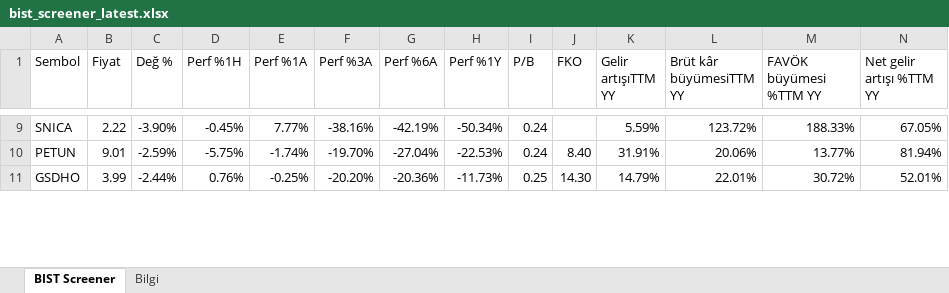
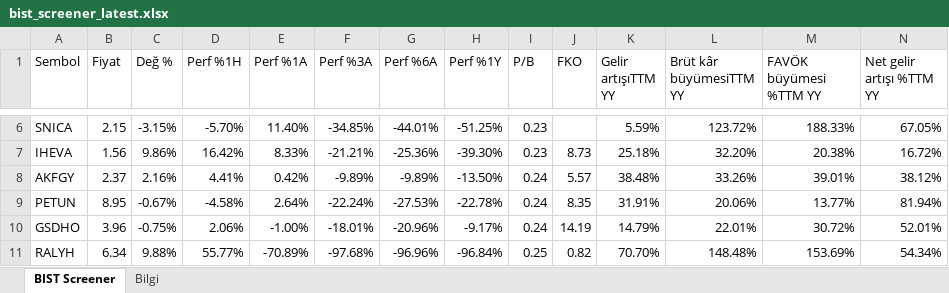
Before and after one commit to fkcengizhan-crypto/twhissefiltre, an Excel workbook: data/bist_screener_latest.xlsx, sheet BIST Screener, drawn as a sheet; only a part is shown, gaps mark what is left out; values as stored, in another font and other column widths than the file's, no cell formats; addresses are those after the commit; rows hold the shown columns only; the diff covers the shown part only; the diff names each change by its address in the sheet, - before the commit and + after, or states it on an @@ line.

```diff
--- a/data/bist_screener_latest.xlsx (sheet BIST Screener)
+++ b/data/bist_screener_latest.xlsx (sheet BIST Screener)
-B6 (Fiyat): 2.22
+B6 (Fiyat): 2.15
-C6 (Değ %): -3.90%
+C6 (Değ %): -3.15%
-D6 (Perf %1H): -0.45%
+D6 (Perf %1H): -5.70%
-E6 (Perf %1A): 7.77%
+E6 (Perf %1A): 11.40%
-F6 (Perf %3A): -38.16%
+F6 (Perf %3A): -34.85%
-G6 (Perf %6A): -42.19%
+G6 (Perf %6A): -44.01%
-H6 (Perf %1Y): -50.34%
+H6 (Perf %1Y): -51.25%
-I6 (P/B): 0.24
+I6 (P/B): 0.23
+row 7: IHEVA | 1.56 | 9.86% | 16.42% | 8.33% | -21.21% | -25.36% | -39.30% | 0.23 | 8.73 | 25.18% | 32.20% | 20.38% | 16.72%
+row 8: AKFGY | 2.37 | 2.16% | 4.41% | 0.42% | -9.89% | -9.89% | -13.50% | 0.24 | 5.57 | 38.48% | 33.26% | 39.01% | 38.12%
-B9 (Fiyat): 9.01
+B9 (Fiyat): 8.95
-C9 (Değ %): -2.59%
+C9 (Değ %): -0.67%
-D9 (Perf %1H): -5.75%
+D9 (Perf %1H): -4.58%
-E9 (Perf %1A): -1.74%
+E9 (Perf %1A): 2.64%
-F9 (Perf %3A): -19.70%
+F9 (Perf %3A): -22.24%
-G9 (Perf %6A): -27.04%
+G9 (Perf %6A): -27.53%
-H9 (Perf %1Y): -22.53%
+H9 (Perf %1Y): -22.78%
-J9 (FKO): 8.40
+J9 (FKO): 8.35
-B10 (Fiyat): 3.99
+B10 (Fiyat): 3.96
-C10 (Değ %): -2.44%
+C10 (Değ %): -0.75%
-D10 (Perf %1H): 0.76%
+D10 (Perf %1H): 2.06%
-E10 (Perf %1A): -0.25%
+E10 (Perf %1A): -1.00%
-F10 (Perf %3A): -20.20%
+F10 (Perf %3A): -18.01%
-G10 (Perf %6A): -20.36%
+G10 (Perf %6A): -20.96%
-H10 (Perf %1Y): -11.73%
+H10 (Perf %1Y): -9.17%
-I10 (P/B): 0.25
+I10 (P/B): 0.24
-J10 (FKO): 14.30
+J10 (FKO): 14.19
+row 11: RALYH | 6.34 | 9.88% | 55.77% | -70.89% | -97.68% | -96.96% | -96.84% | 0.25 | 0.82 | 70.70% | 148.48% | 153.69% | 54.34%
```
Also changed, not shown: 33 added rows, 36 removed rows and 705 edited cells elsewhere in this sheet, sheet Bilgi, cell formats, 1 other file.
